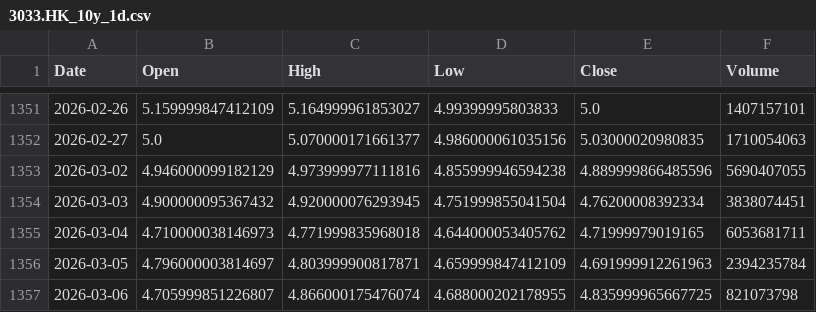
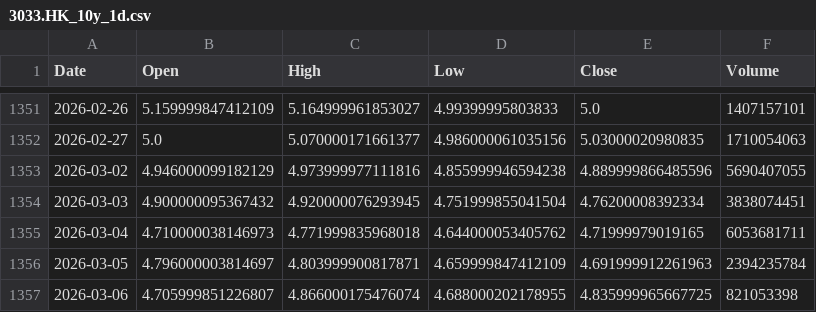
Before and after one commit to cnhjp/quant-trading-system, a CSV file: data/3033.HK_10y_1d.csv, drawn as a sheet; only a part is shown, gaps mark what is left out.

```diff
--- a/data/3033.HK_10y_1d.csv
+++ b/data/3033.HK_10y_1d.csv
@@ -1356,2 +1356,2 @@ Date,Open,High,Low,Close,Volume
 2026-03-05,4.796000003814697,4.803999900817871,4.659999847412109,4.691999912261963,2394235784
-2026-03-06,4.705999851226807,4.866000175476074,4.688000202178955,4.835999965667725,821073798
+2026-03-06,4.705999851226807,4.866000175476074,4.688000202178955,4.835999965667725,821053398
```
Also changed, not shown: data/510300.SS_10y_1d.csv, data/516350.SS_10y_1d.csv, 2 other files.
